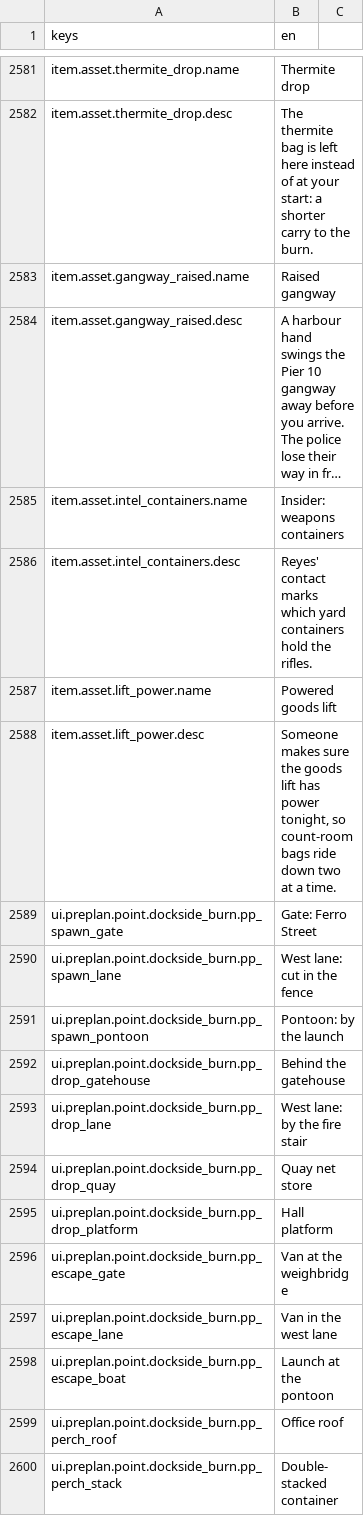
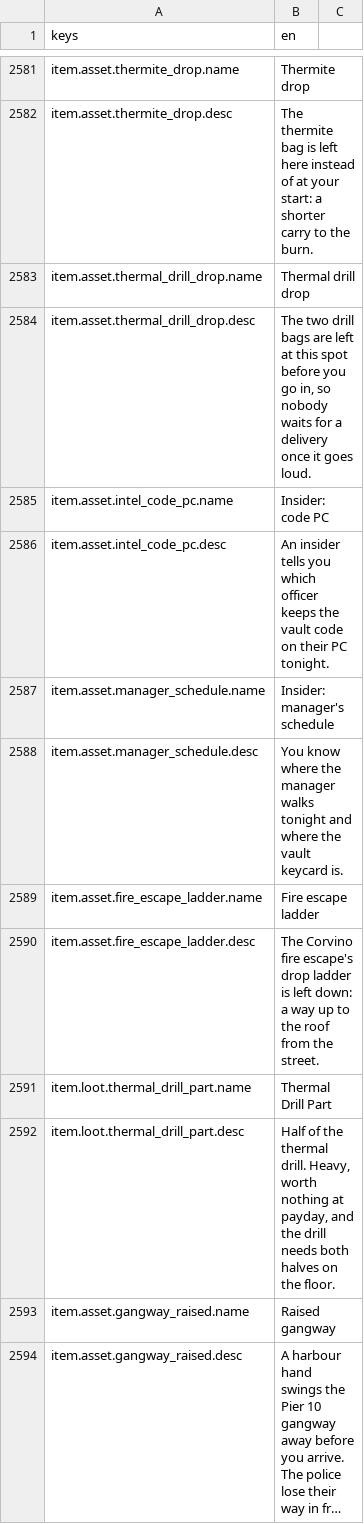
Before and after one commit to LeviticusFigglebottom/Claude-N-Capers, a CSV file: game/content/data/strings/strings.csv, drawn as a sheet; only a part is shown, gaps mark what is left out; the shorter side is filled out with more unchanged rows; long unchanged cells end in …; the diff names each change by its address in the sheet, - before the commit and + after, or states it on an @@ line.

```diff
--- a/game/content/data/strings/strings.csv
+++ b/game/content/data/strings/strings.csv
+row 2583: item.asset.thermal_drill_drop.name | Thermal drill drop
+row 2584: item.asset.thermal_drill_drop.desc | The two drill bags are left at this spot before you go in, so nobody waits for a delivery once it goes loud.
+row 2585: item.asset.intel_code_pc.name | Insider: code PC
+row 2586: item.asset.intel_code_pc.desc | An insider tells you which officer keeps the vault code on their PC tonight.
+row 2587: item.asset.manager_schedule.name | Insider: manager's schedule
+row 2588: item.asset.manager_schedule.desc | You know where the manager walks tonight and where the vault keycard is.
+row 2589: item.asset.fire_escape_ladder.name | Fire escape ladder
+row 2590: item.asset.fire_escape_ladder.desc | The Corvino fire escape's drop ladder is left down: a way up to the roof from the street.
+row 2591: item.loot.thermal_drill_part.name | Thermal Drill Part
+row 2592: item.loot.thermal_drill_part.desc | Half of the thermal drill. Heavy, worth nothing at payday, and the drill needs both halves on the floor.
```
Also changed, not shown: 5 other files.
